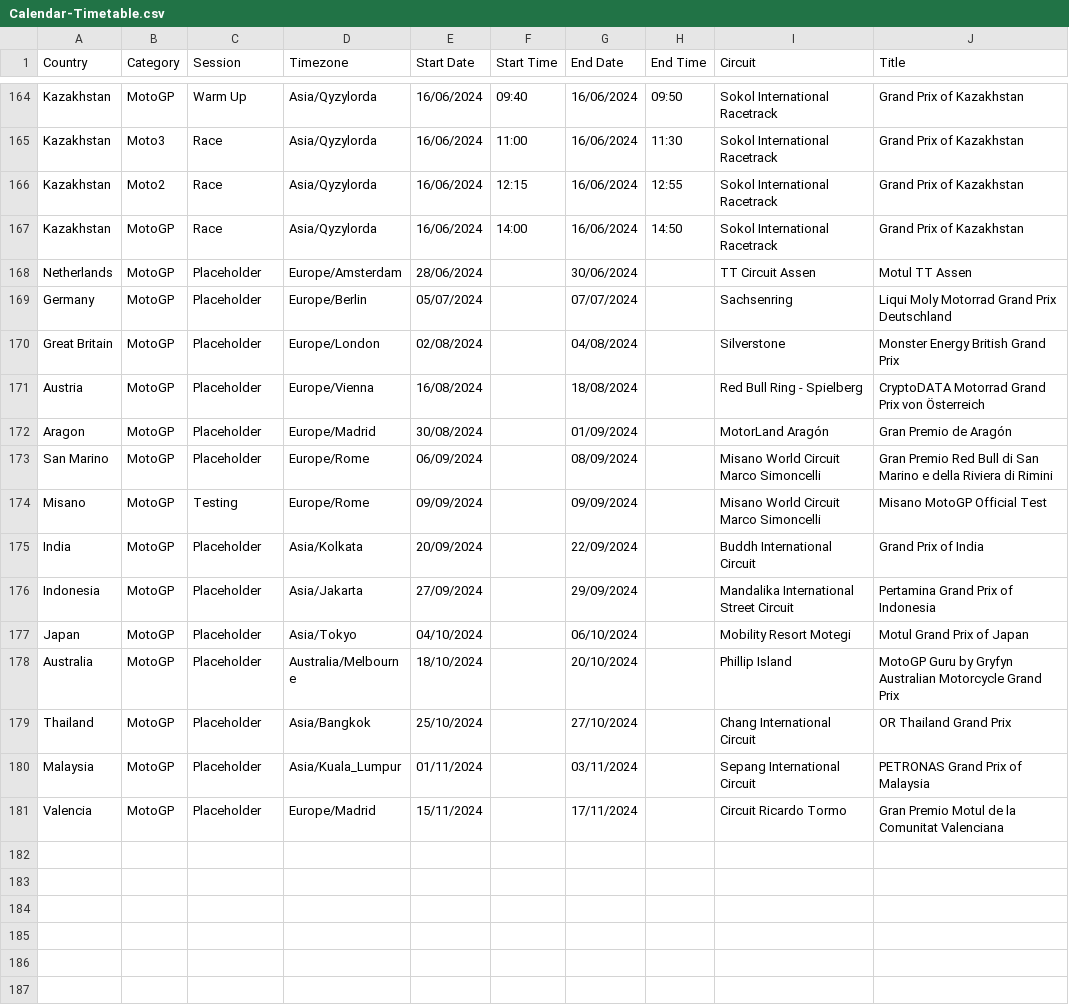
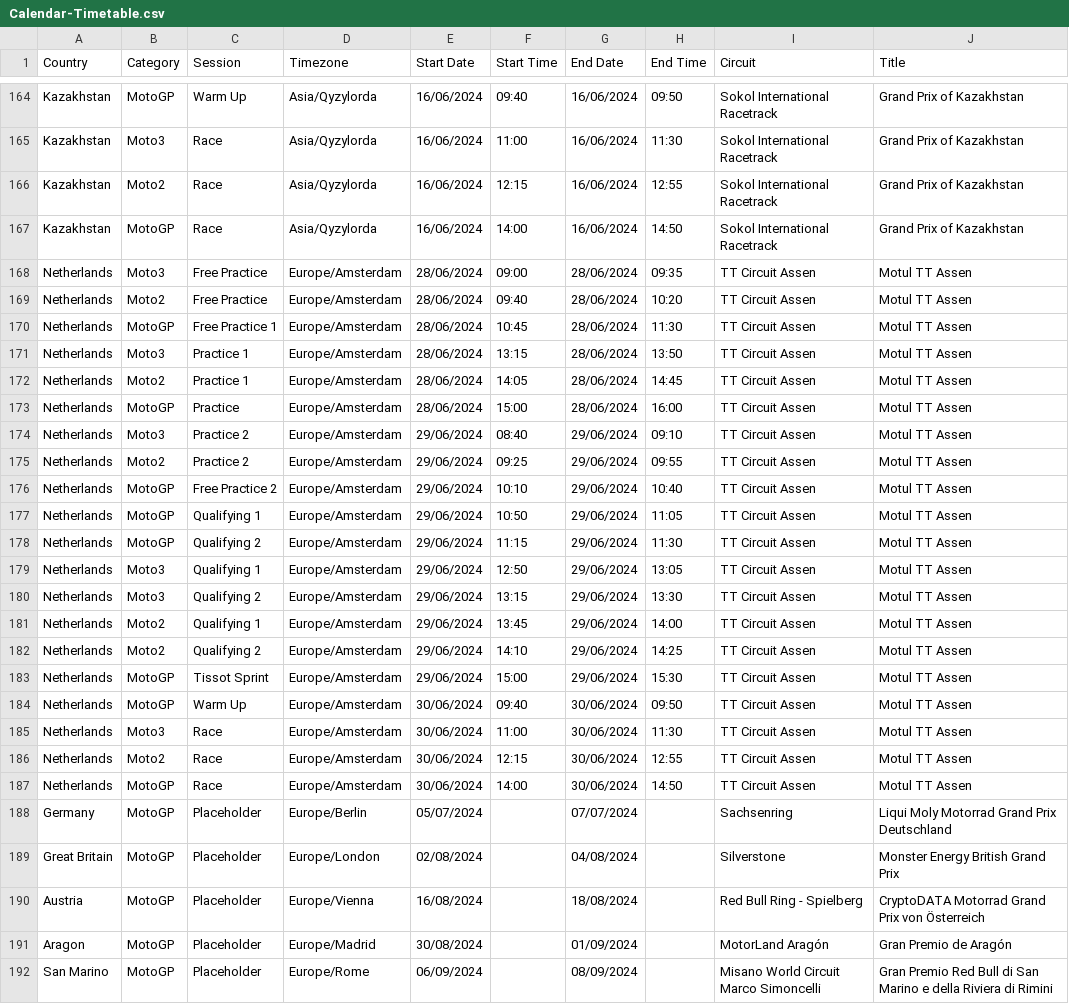
Before and after one commit to robinvenables/calendars, a CSV file: motogp/MotoGP/Calendar-Timetable.csv, drawn as a sheet; only a part is shown, gaps mark what is left out; the shorter side is filled out with more unchanged rows.

Commit message:
Add Netherlands session details

```diff
--- a/motogp/MotoGP/Calendar-Timetable.csv
+++ b/motogp/MotoGP/Calendar-Timetable.csv
@@ -167,3 +167,22 @@ Kazakhstan,Moto2,Race,Asia/Qyzylorda,16/06/2024,12:15,16/06/2024,12:55,Sokol Int
 Kazakhstan,MotoGP,Race,Asia/Qyzylorda,16/06/2024,14:00,16/06/2024,14:50,Sokol International Racetrack,Grand Prix of Kazakhstan
-Netherlands,MotoGP,Placeholder,Europe/Amsterdam,28/06/2024,,30/06/2024,,TT Circuit Assen,Motul TT Assen
+Netherlands,Moto3,Free Practice,Europe/Amsterdam,28/06/2024,09:00,28/06/2024,09:35,TT Circuit Assen,Motul TT Assen
+Netherlands,Moto2,Free Practice,Europe/Amsterdam,28/06/2024,09:40,28/06/2024,10:20,TT Circuit Assen,Motul TT Assen
+Netherlands,MotoGP,Free Practice 1,Europe/Amsterdam,28/06/2024,10:45,28/06/2024,11:30,TT Circuit Assen,Motul TT Assen
+Netherlands,Moto3,Practice 1,Europe/Amsterdam,28/06/2024,13:15,28/06/2024,13:50,TT Circuit Assen,Motul TT Assen
+Netherlands,Moto2,Practice 1,Europe/Amsterdam,28/06/2024,14:05,28/06/2024,14:45,TT Circuit Assen,Motul TT Assen
+Netherlands,MotoGP,Practice,Europe/Amsterdam,28/06/2024,15:00,28/06/2024,16:00,TT Circuit Assen,Motul TT Assen
+Netherlands,Moto3,Practice 2,Europe/Amsterdam,29/06/2024,08:40,29/06/2024,09:10,TT Circuit Assen,Motul TT Assen
+Netherlands,Moto2,Practice 2,Europe/Amsterdam,29/06/2024,09:25,29/06/2024,09:55,TT Circuit Assen,Motul TT Assen
+Netherlands,MotoGP,Free Practice 2,Europe/Amsterdam,29/06/2024,10:10,29/06/2024,10:40,TT Circuit Assen,Motul TT Assen
+Netherlands,MotoGP,Qualifying 1,Europe/Amsterdam,29/06/2024,10:50,29/06/2024,11:05,TT Circuit Assen,Motul TT Assen
+Netherlands,MotoGP,Qualifying 2,Europe/Amsterdam,29/06/2024,11:15,29/06/2024,11:30,TT Circuit Assen,Motul TT Assen
+Netherlands,Moto3,Qualifying 1,Europe/Amsterdam,29/06/2024,12:50,29/06/2024,13:05,TT Circuit Assen,Motul TT Assen
+Netherlands,Moto3,Qualifying 2,Europe/Amsterdam,29/06/2024,13:15,29/06/2024,13:30,TT Circuit Assen,Motul TT Assen
+Netherlands,Moto2,Qualifying 1,Europe/Amsterdam,29/06/2024,13:45,29/06/2024,14:00,TT Circuit Assen,Motul TT Assen
+Netherlands,Moto2,Qualifying 2,Europe/Amsterdam,29/06/2024,14:10,29/06/2024,14:25,TT Circuit Assen,Motul TT Assen
+Netherlands,MotoGP,Tissot Sprint,Europe/Amsterdam,29/06/2024,15:00,29/06/2024,15:30,TT Circuit Assen,Motul TT Assen
+Netherlands,MotoGP,Warm Up,Europe/Amsterdam,30/06/2024,09:40,30/06/2024,09:50,TT Circuit Assen,Motul TT Assen
+Netherlands,Moto3,Race,Europe/Amsterdam,30/06/2024,11:00,30/06/2024,11:30,TT Circuit Assen,Motul TT Assen
+Netherlands,Moto2,Race,Europe/Amsterdam,30/06/2024,12:15,30/06/2024,12:55,TT Circuit Assen,Motul TT Assen
+Netherlands,MotoGP,Race,Europe/Amsterdam,30/06/2024,14:00,30/06/2024,14:50,TT Circuit Assen,Motul TT Assen
 Germany,MotoGP,Placeholder,Europe/Berlin,05/07/2024,,07/07/2024,,Sachsenring,Liqui Moly Motorrad Grand Prix Deutschland
```
Also changed, not shown: 1 other file.
